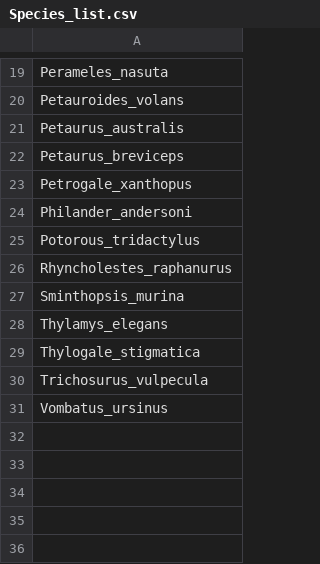
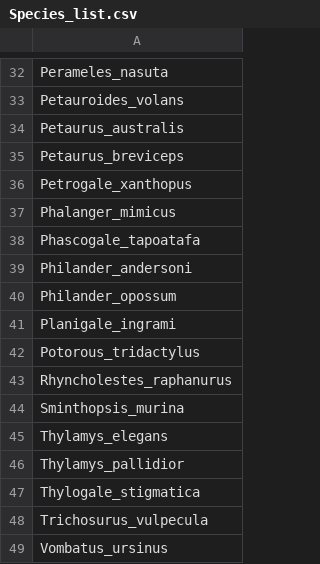
Before and after one commit to LeonieLH/Mars-shape, a CSV file: Data/Raw/Species_list.csv, drawn as a sheet; only a part is shown, gaps mark what is left out; the diff covers the shown part only; the diff names each change by its address in the sheet, - before the commit and + after, or states it on an @@ line.

```diff
--- a/Data/Raw/Species_list.csv
+++ b/Data/Raw/Species_list.csv
+row 37: Phalanger_mimicus
+row 38: Phascogale_tapoatafa
+row 40: Philander_opossum
+row 41: Planigale_ingrami
+row 46: Thylamys_pallidior
```
Also changed, not shown: 13 added rows elsewhere in this file, 1 other file.
